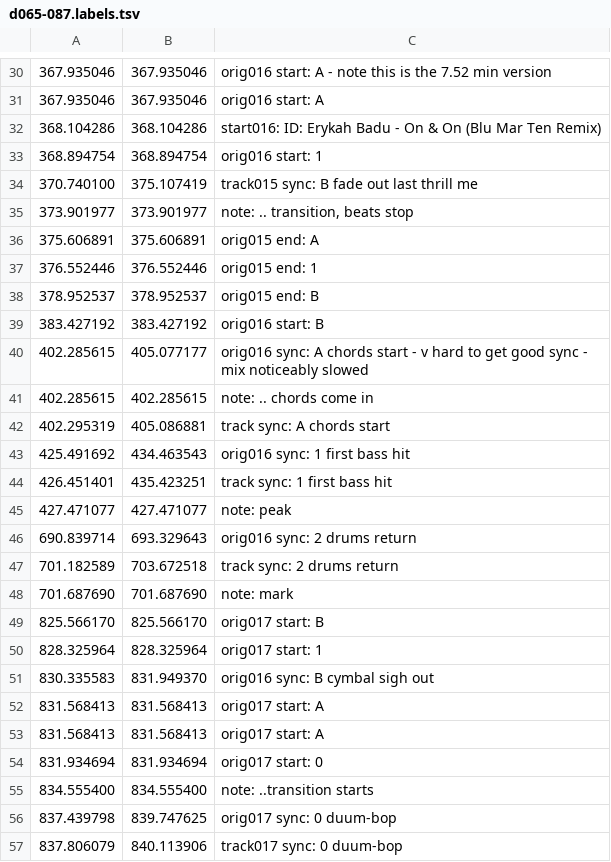
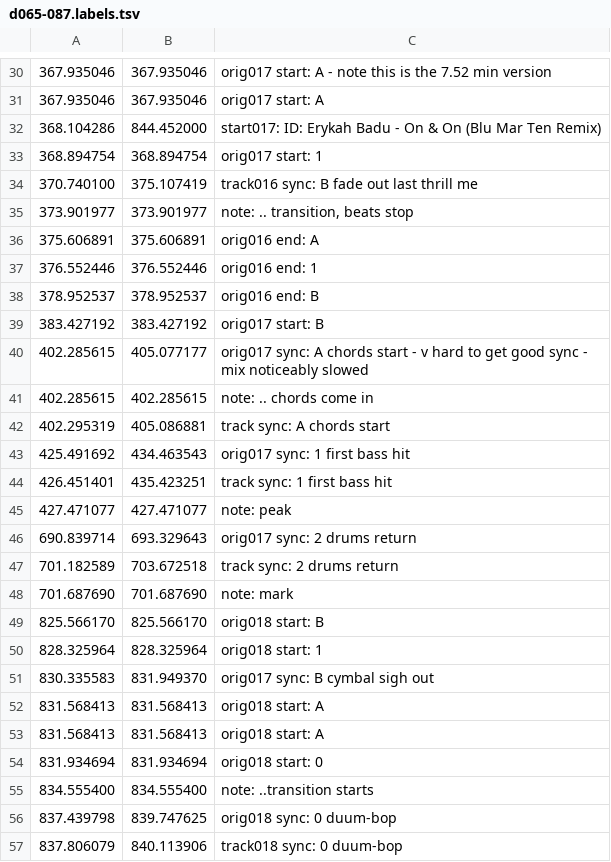
Before and after one commit to trjh/netradio_DNB_analysis, a TSV file: labels/d065-087.labels.tsv, drawn as a sheet; only a part is shown, gaps mark what is left out; the diff covers the shown part only.

```diff
--- a/labels/d065-087.labels.tsv
+++ b/labels/d065-087.labels.tsv
@@ -30,28 +30,28 @@
-367.935046	367.935046	orig016 start: A - note this is the 7.52 min version
-367.935046	367.935046	orig016 start: A
-368.104286	368.104286	start016: ID: Erykah Badu - On & On (Blu Mar Ten Remix)
-368.894754	368.894754	orig016 start: 1
-370.740100	375.107419	track015 sync: B fade out last thrill me
+367.935046	367.935046	orig017 start: A - note this is the 7.52 min version
+367.935046	367.935046	orig017 start: A
+368.104286	844.452000	start017: ID: Erykah Badu - On & On (Blu Mar Ten Remix)
+368.894754	368.894754	orig017 start: 1
+370.740100	375.107419	track016 sync: B fade out last thrill me
 373.901977	373.901977	note: .. transition, beats stop
-375.606891	375.606891	orig015 end: A
-376.552446	376.552446	orig015 end: 1
-378.952537	378.952537	orig015 end: B
-383.427192	383.427192	orig016 start: B
-402.285615	405.077177	orig016 sync: A chords start - v hard to get good sync - mix noticeably slowed
+375.606891	375.606891	orig016 end: A
+376.552446	376.552446	orig016 end: 1
+378.952537	378.952537	orig016 end: B
+383.427192	383.427192	orig017 start: B
+402.285615	405.077177	orig017 sync: A chords start - v hard to get good sync - mix noticeably slowed
 402.285615	402.285615	note: .. chords come in
 402.295319	405.086881	track sync: A chords start
-425.491692	434.463543	orig016 sync: 1 first bass hit
+425.491692	434.463543	orig017 sync: 1 first bass hit
 426.451401	435.423251	track sync: 1 first bass hit
 427.471077	427.471077	note: peak
-690.839714	693.329643	orig016 sync: 2 drums return
+690.839714	693.329643	orig017 sync: 2 drums return
 701.182589	703.672518	track sync: 2 drums return
 701.687690	701.687690	note: mark
-825.566170	825.566170	orig017 start: B
-828.325964	828.325964	orig017 start: 1
-830.335583	831.949370	orig016 sync: B cymbal sigh out
-831.568413	831.568413	orig017 start: A
-831.568413	831.568413	orig017 start: A
-831.934694	831.934694	orig017 start: 0
+825.566170	825.566170	orig018 start: B
+828.325964	828.325964	orig018 start: 1
+830.335583	831.949370	orig017 sync: B cymbal sigh out
+831.568413	831.568413	orig018 start: A
+831.568413	831.568413	orig018 start: A
+831.934694	831.934694	orig018 start: 0
 834.555400	834.555400	note: ..transition starts
-837.439798	839.747625	orig017 sync: 0 duum-bop
-837.806079	840.113906	track017 sync: 0 duum-bop
+837.439798	839.747625	orig018 sync: 0 duum-bop
+837.806079	840.113906	track018 sync: 0 duum-bop
```
Also changed, not shown: 5 added rows, 5 removed rows, 1 moved row and 58 edited cells elsewhere in this file.
